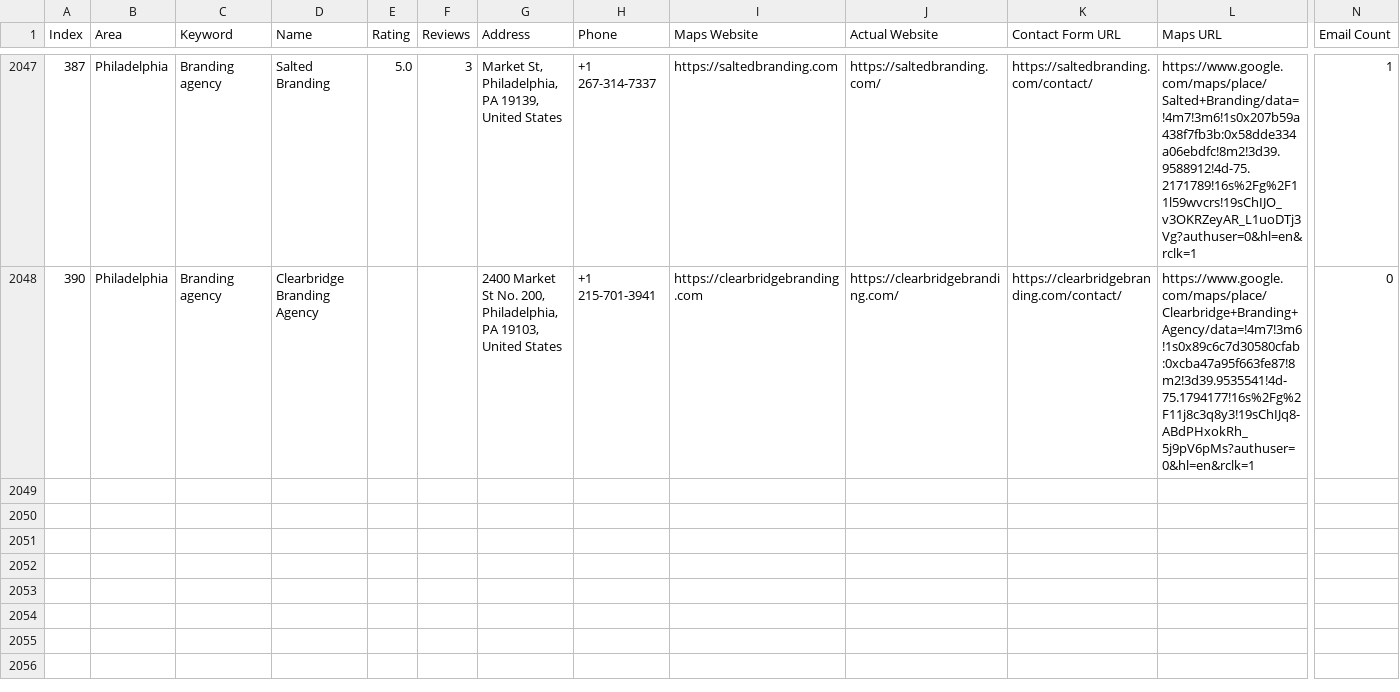
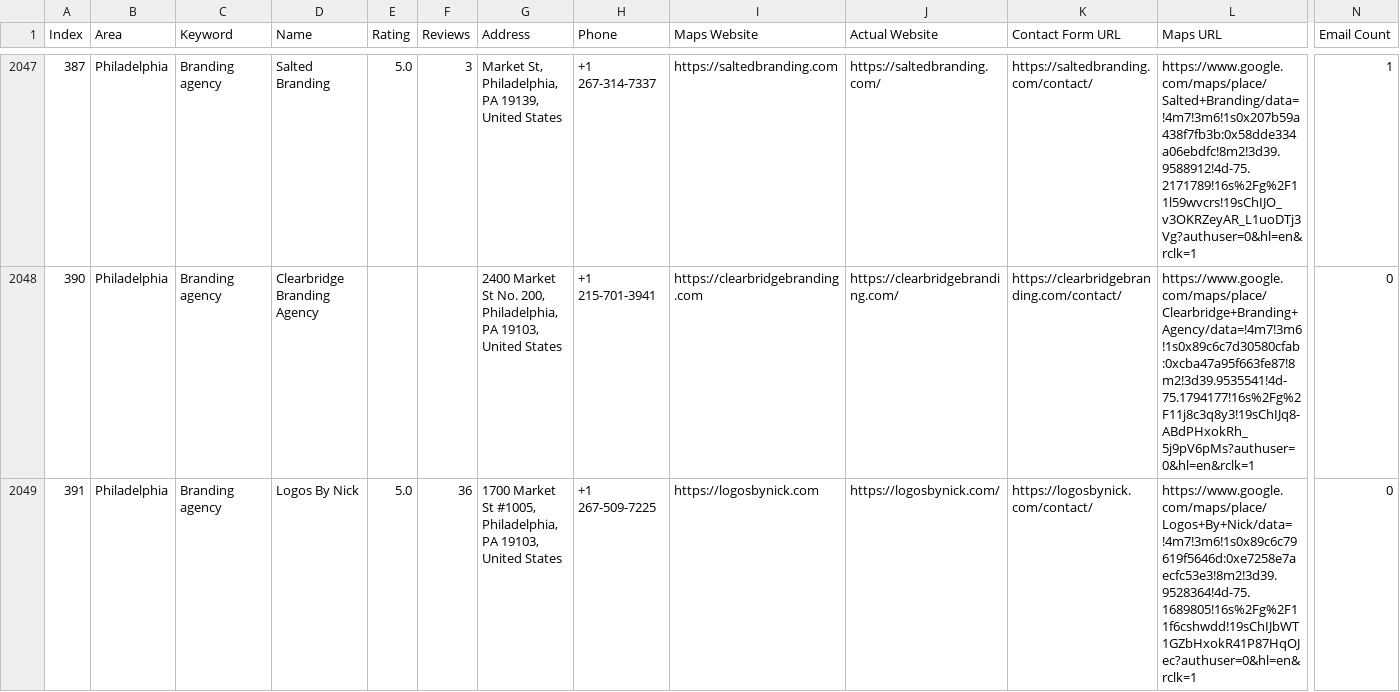
Before and after one commit to farhan281/cf-filler-with-captch-solver, a CSV file: digital_marketing_data.csv, drawn as a sheet; only a part is shown, gaps mark what is left out; rows hold the shown columns only; the diff names each change by its address in the sheet, - before the commit and + after, or states it on an @@ line.

Commit message:
auto: 2026-04-07T07:04:07.237Z

```diff
--- a/digital_marketing_data.csv
+++ b/digital_marketing_data.csv
+row 2049: 391 | Philadelphia | Branding agency | Logos By Nick | 5.0 | 36 | 1700 Market St #1005, Philadelphia, PA 19103, United States | +1 267-509-7225 | https://logosbynick.com | https://logosbynick.com/ | https://logosbynick.com/contact/ | https://www.google.com/maps/place/Logos+By+Nick/data=!4m7!3m6!1s0x89c6c79619f5646d:0xe7258e7aecfc53e3!8m2!3d39.9528364!4d-75.1689805!16s%2Fg%2F11f6cshwdd!19sChIJbWT1GZbHxokR41P87HqOJec?authuser=0&hl=en&rclk=1 | 0
```
